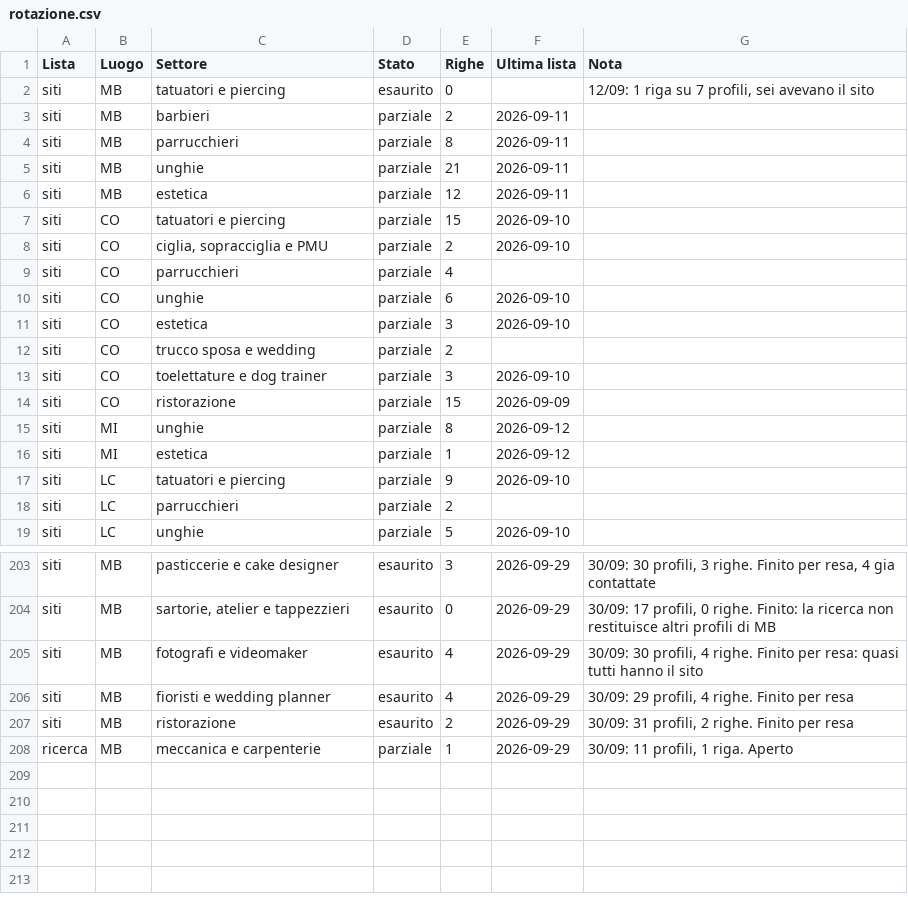
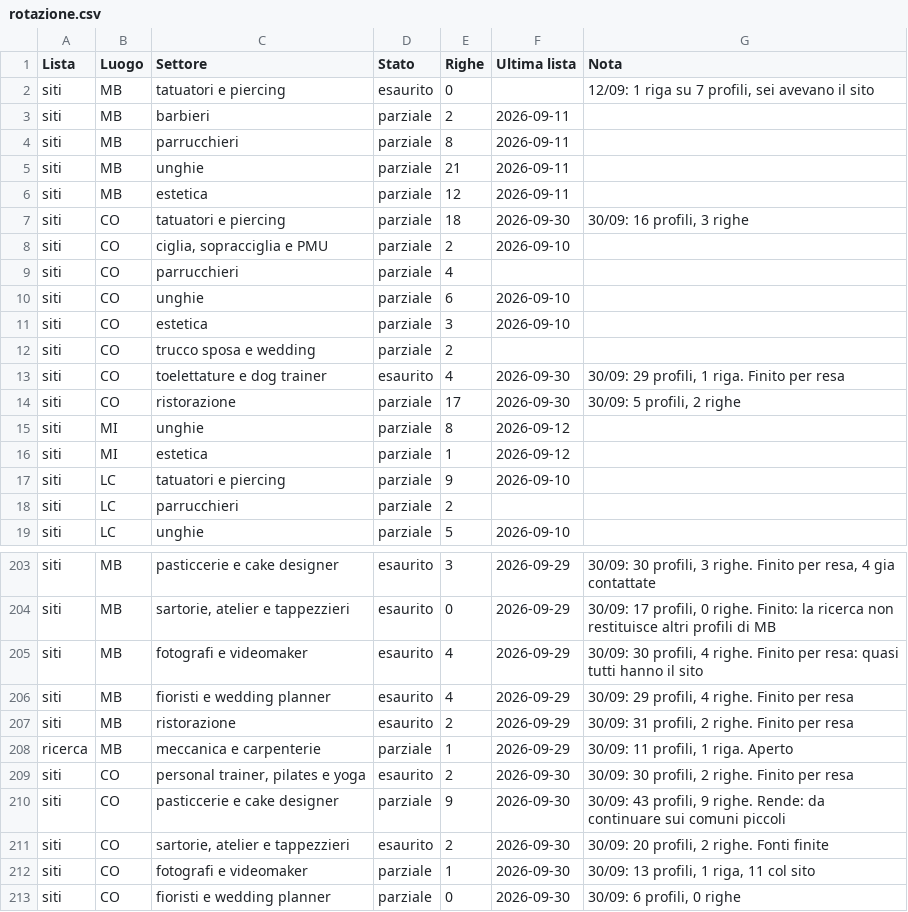
Before and after one commit to Nixo999/denki-brain, a CSV file: 02-Sales/liste/rotazione.csv, drawn as a sheet; only a part is shown, gaps mark what is left out.

```diff
--- a/02-Sales/liste/rotazione.csv
+++ b/02-Sales/liste/rotazione.csv
@@ -6,3 +6,3 @@ siti,MB,unghie,parziale,21,2026-09-11,
 siti,MB,estetica,parziale,12,2026-09-11,
-siti,CO,tatuatori e piercing,parziale,15,2026-09-10,
+siti,CO,tatuatori e piercing,parziale,18,2026-09-30,"30/09: 16 profili, 3 righe"
 siti,CO,"ciglia, sopracciglia e PMU",parziale,2,2026-09-10,
@@ -12,4 +12,4 @@ siti,CO,estetica,parziale,3,2026-09-10,
 siti,CO,trucco sposa e wedding,parziale,2,,
-siti,CO,toelettature e dog trainer,parziale,3,2026-09-10,
-siti,CO,ristorazione,parziale,15,2026-09-09,
+siti,CO,toelettature e dog trainer,esaurito,4,2026-09-30,"30/09: 29 profili, 1 riga. Finito per resa"
+siti,CO,ristorazione,parziale,17,2026-09-30,"30/09: 5 profili, 2 righe"
 siti,MI,unghie,parziale,8,2026-09-12,
@@ -208 +208,6 @@ siti,MB,ristorazione,esaurito,2,2026-09-29,"30/09: 31 profili, 2 righe. Finito p
 ricerca,MB,meccanica e carpenterie,parziale,1,2026-09-29,"30/09: 11 profili, 1 riga. Aperto"
+siti,CO,"personal trainer, pilates e yoga",esaurito,2,2026-09-30,"30/09: 30 profili, 2 righe. Finito per resa"
+siti,CO,pasticcerie e cake designer,parziale,9,2026-09-30,"30/09: 43 profili, 9 righe. Rende: da continuare sui comuni piccoli"
+siti,CO,"sartorie, atelier e tappezzieri",esaurito,2,2026-09-30,"30/09: 20 profili, 2 righe. Fonti finite"
+siti,CO,fotografi e videomaker,parziale,1,2026-09-30,"30/09: 13 profili, 1 riga, 11 col sito"
+siti,CO,fioristi e wedding planner,parziale,0,2026-09-30,"30/09: 6 profili, 0 righe"
```
